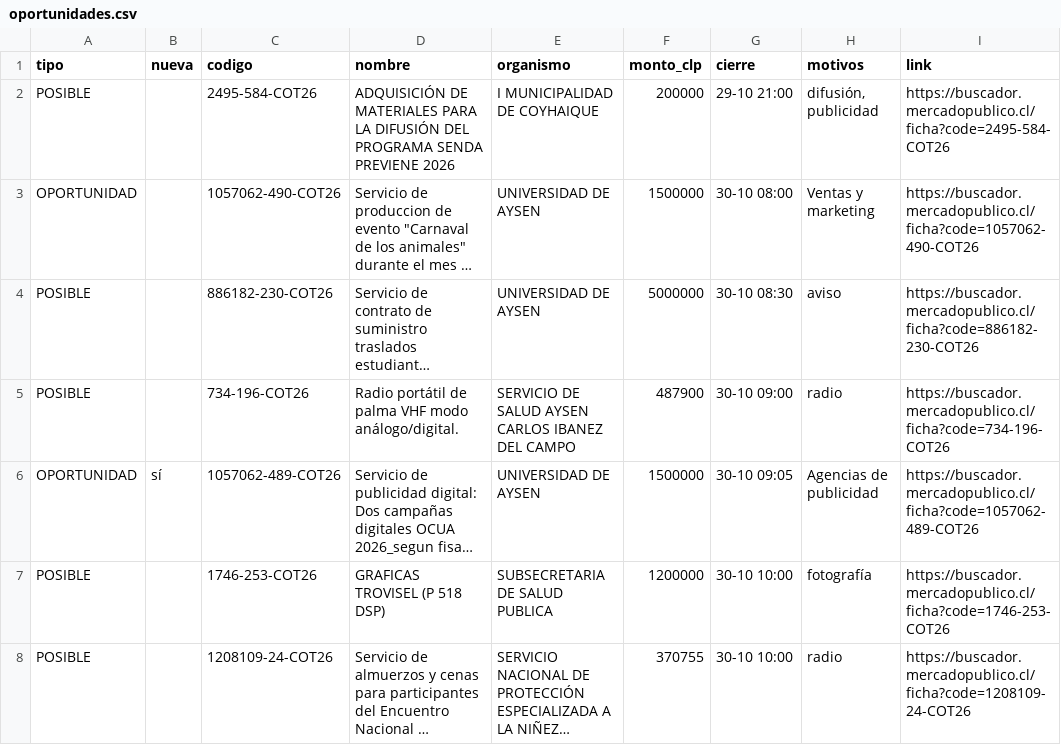
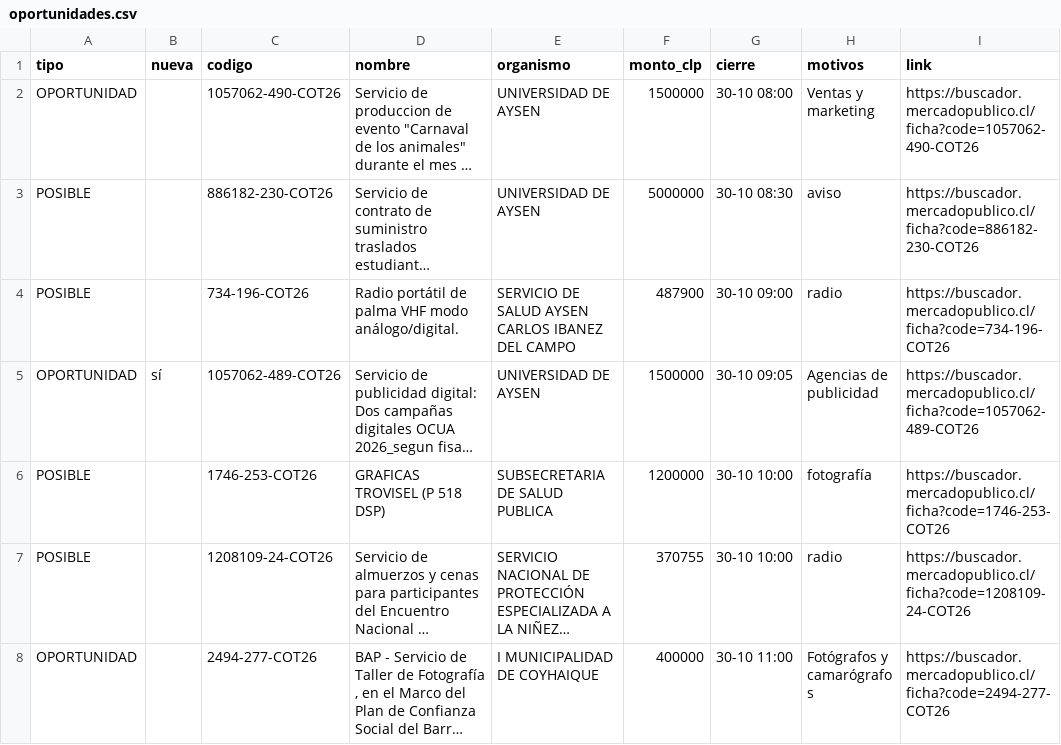
Before and after one commit to ricardoarevalo2/radar-aysen, a CSV file: docs/oportunidades.csv, drawn as a sheet; only a part is shown; the shorter side is filled out with more unchanged rows; long unchanged cells end in …; the diff names each change by its address in the sheet, - before the commit and + after, or states it on an @@ line.

```diff
--- a/docs/oportunidades.csv
+++ b/docs/oportunidades.csv
-row 2: POSIBLE |  | 2495-584-COT26 | ADQUISICIÓN DE MATERIALES PARA LA DIFUSIÓN DEL PROGRAMA SENDA PREVIENE 2026 | I MUNICIPALIDAD DE COYHAIQUE | 200000 | 29-10 21:00 | difusión, publicidad | https://buscador.mercadopublico.cl/ficha?code=2495-584-COT26
```
Also changed, not shown: 7 other files.
